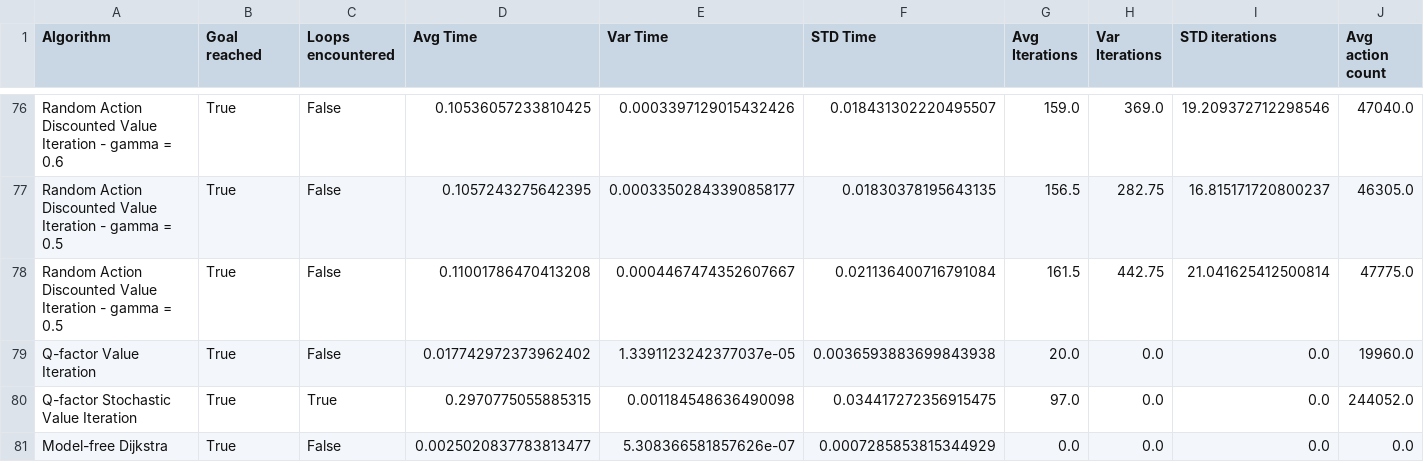
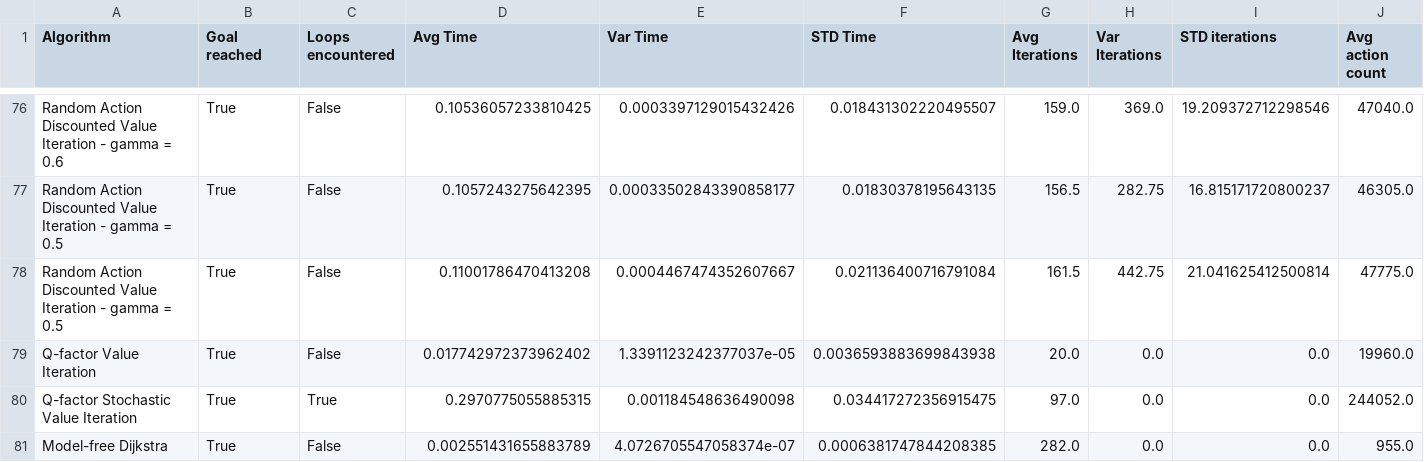
Before and after one commit to filkata123/valit_q_comparison, a CSV file: samples_i7-9750H_32GBRam_RTX2080/example_2_results_100_samples.csv, drawn as a sheet; only a part is shown, gaps mark what is left out; the diff names each change by its address in the sheet, - before the commit and + after, or states it on an @@ line.

```diff
--- a/samples_i7-9750H_32GBRam_RTX2080/example_2_results_100_samples.csv
+++ b/samples_i7-9750H_32GBRam_RTX2080/example_2_results_100_samples.csv
-D81 (Avg Time): 0.0025020837783813477
+D81 (Avg Time): 0.002551431655883789
-E81 (Var Time): 5.308366581857626e-07
+E81 (Var Time): 4.0726705547058374e-07
-F81 (STD Time): 0.0007285853815344929
+F81 (STD Time): 0.0006381747844208385
-G81 (Avg Iterations): 0.0
+G81 (Avg Iterations): 282.0
-J81 (Avg action count): 0.0
+J81 (Avg action count): 955.0
```
Also changed, not shown: samples_i7-9750H_32GBRam_RTX2080/example_14_results_100_samples.csv, samples_i7-9750H_32GBRam_RTX2080/example_15_results_100_samples.csv, 4 other files.
